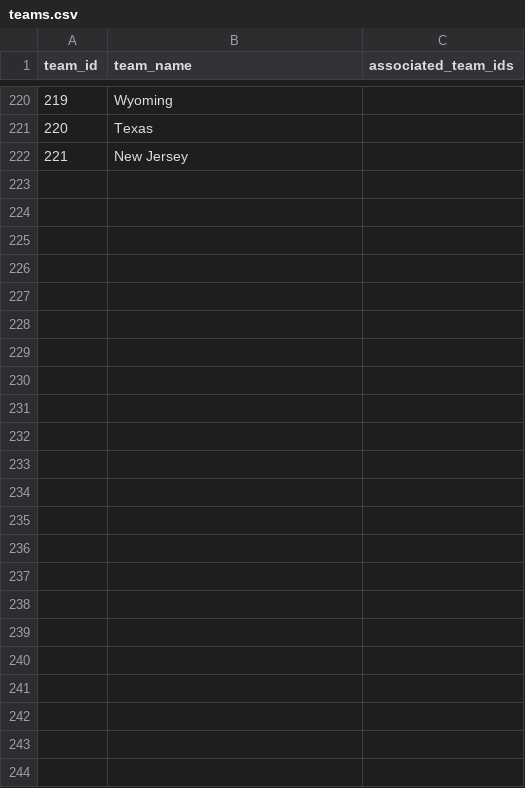
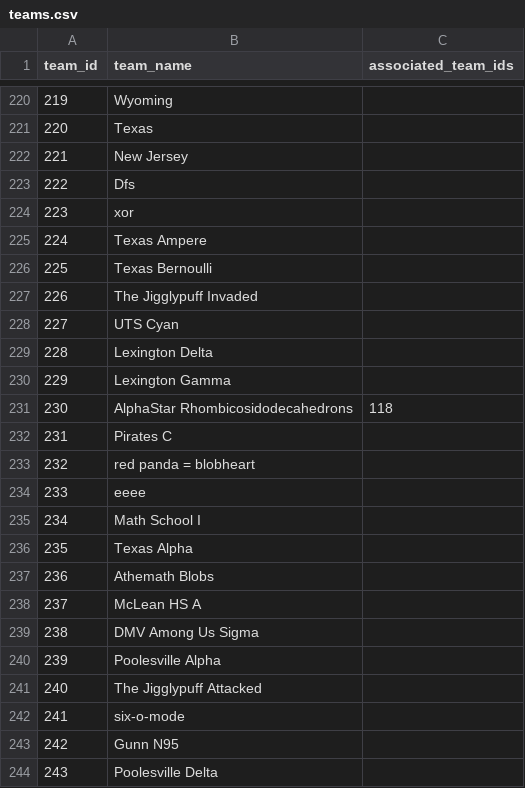
Before and after one commit to x-du/math-competition, a CSV file: database/students/teams.csv, drawn as a sheet; only a part is shown, gaps mark what is left out.

Commit message:
Added CMIMC results. Added name alias for Ben Jiang.

```diff
--- a/database/students/teams.csv
+++ b/database/students/teams.csv
@@ -222 +222,23 @@ team_id,team_name,associated_team_ids
 221,New Jersey,
+222,Dfs,
+223,xor,
+224,Texas Ampere,
+225,Texas Bernoulli,
+226,The Jigglypuff Invaded,
+227,UTS Cyan,
+228,Lexington Delta,
+229,Lexington Gamma,
+230,AlphaStar Rhombicosidodecahedrons,118
+231,Pirates C,
+232,red panda = blobheart,
+233,eeee,
+234,Math School I,
+235,Texas Alpha,
+236,Athemath Blobs,
+237,McLean HS A,
+238,DMV Among Us Sigma,
+239,Poolesville Alpha,
+240,The Jigglypuff Attacked,
+241,six-o-mode,
+242,Gunn N95,
+243,Poolesville Delta,
```
Also changed, not shown: database/contests/mathcounts-national-rank/year=2023/results.csv, database/contests/mathcounts-national-rank/year=2024/results.csv, 16 other files.
